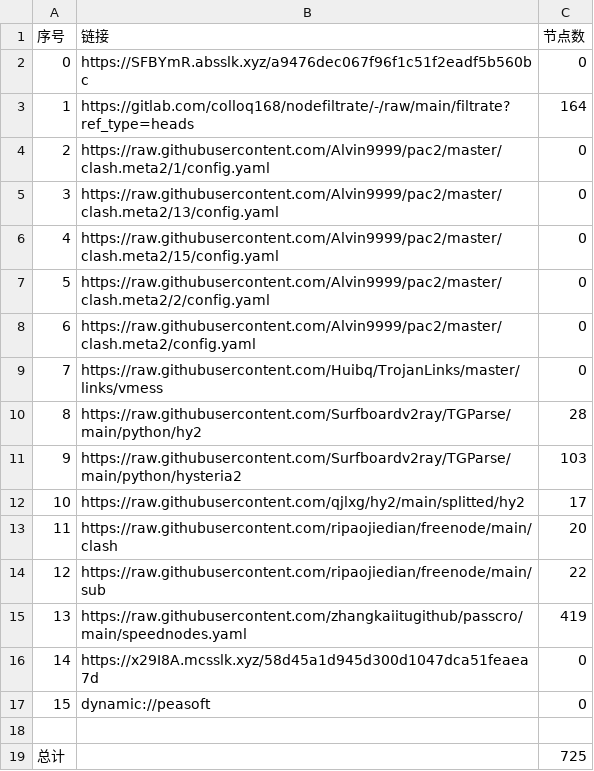
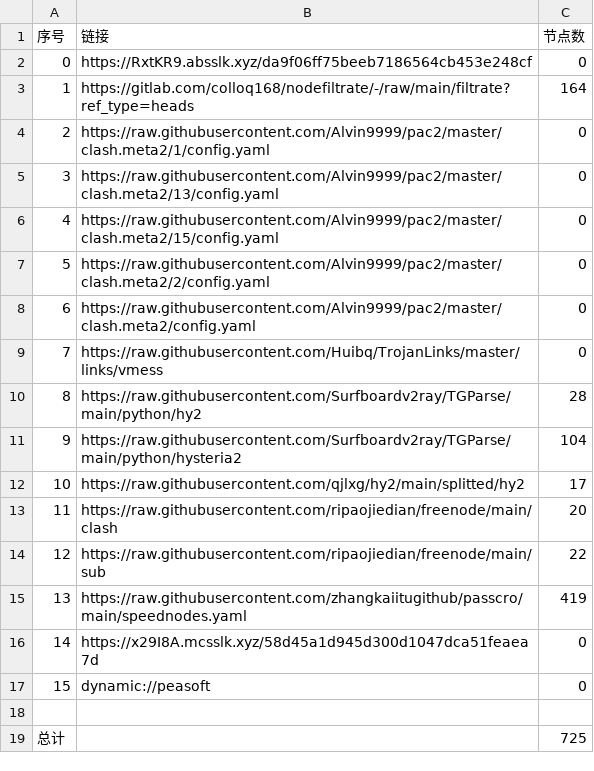
Before and after one commit to akflytiger/AutoMergePublicNodes, a CSV file: list_result.csv, drawn as a sheet.

```diff
--- a/list_result.csv
+++ b/list_result.csv
@@ -1,3 +1,3 @@
 序号,链接,节点数
-0,https://SFBYmR.absslk.xyz/a9476dec067f96f1c51f2eadf5b560bc,0
+0,https://RxtKR9.absslk.xyz/da9f06ff75beeb7186564cb453e248cf,0
 1,https://gitlab.com/colloq168/nodefiltrate/-/raw/main/filtrate?ref_type=heads,164
@@ -10,3 +10,3 @@
 8,https://raw.githubusercontent.com/Surfboardv2ray/TGParse/main/python/hy2,28
-9,https://raw.githubusercontent.com/Surfboardv2ray/TGParse/main/python/hysteria2,103
+9,https://raw.githubusercontent.com/Surfboardv2ray/TGParse/main/python/hysteria2,104
 10,https://raw.githubusercontent.com/qjlxg/hy2/main/splitted/hy2,17
```
Also changed, not shown: 5 other files.
